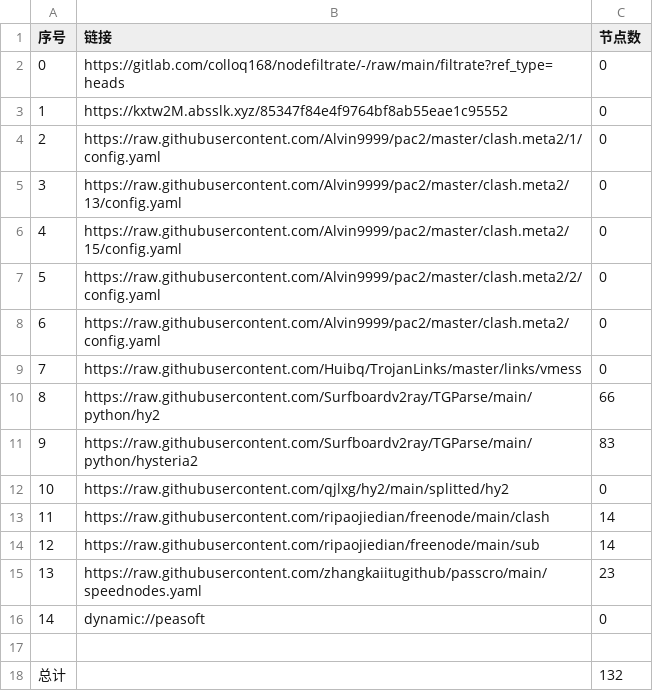
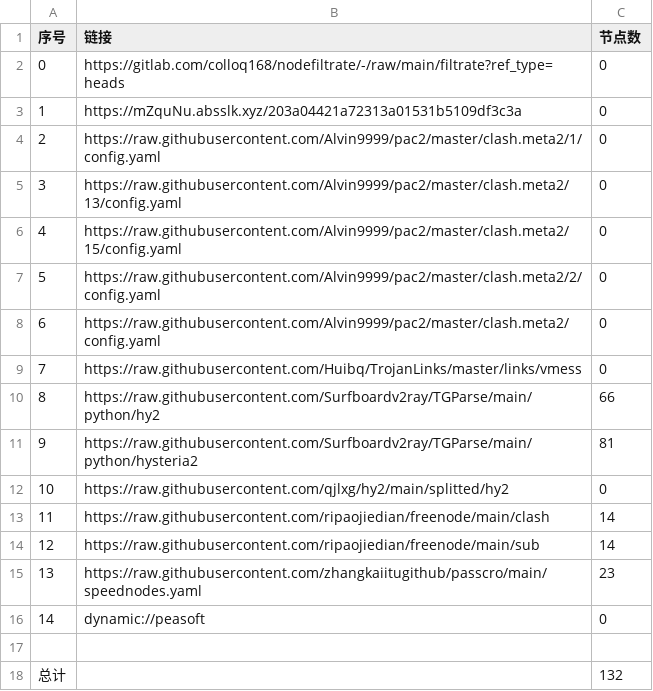
Before and after one commit to shtrend/AutoMergePublicNodes, a CSV file: list_result.csv, drawn as a sheet.

```diff
--- a/list_result.csv
+++ b/list_result.csv
@@ -2,3 +2,3 @@
 0,https://gitlab.com/colloq168/nodefiltrate/-/raw/main/filtrate?ref_type=heads,0
-1,https://kxtw2M.absslk.xyz/85347f84e4f9764bf8ab55eae1c95552,0
+1,https://mZquNu.absslk.xyz/203a04421a72313a01531b5109df3c3a,0
 2,https://raw.githubusercontent.com/Alvin9999/pac2/master/clash.meta2/1/config.yaml,0
@@ -10,3 +10,3 @@
 8,https://raw.githubusercontent.com/Surfboardv2ray/TGParse/main/python/hy2,66
-9,https://raw.githubusercontent.com/Surfboardv2ray/TGParse/main/python/hysteria2,83
+9,https://raw.githubusercontent.com/Surfboardv2ray/TGParse/main/python/hysteria2,81
 10,https://raw.githubusercontent.com/qjlxg/hy2/main/splitted/hy2,0
```
Also changed, not shown: 8 other files.
